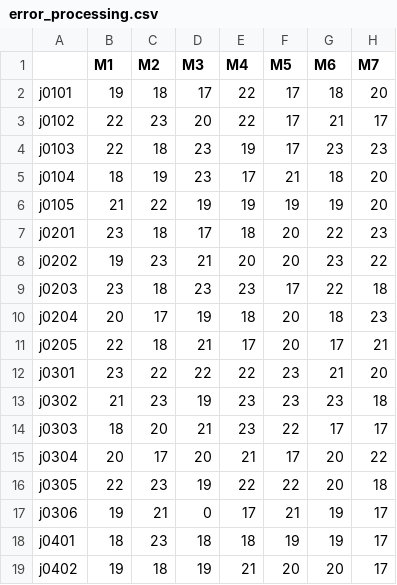
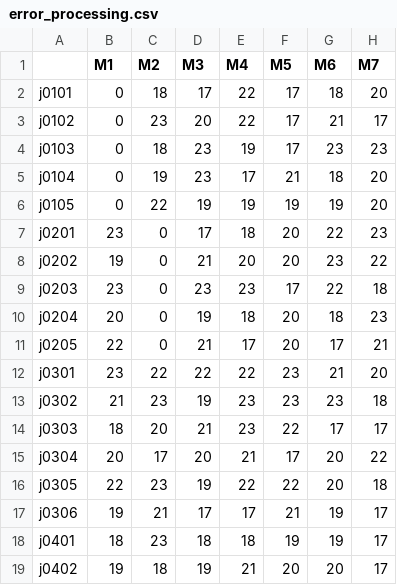
Before and after one commit to heesunTukorea/FJSP_project, a CSV file: error_processing.csv, drawn as a sheet; only a part is shown.

```diff
--- a/error_processing.csv
+++ b/error_processing.csv
@@ -1,12 +1,12 @@
 ,M1,M2,M3,M4,M5,M6,M7
-j0101,19,18,17,22,17,18,20
-j0102,22,23,20,22,17,21,17
-j0103,22,18,23,19,17,23,23
-j0104,18,19,23,17,21,18,20
-j0105,21,22,19,19,19,19,20
-j0201,23,18,17,18,20,22,23
-j0202,19,23,21,20,20,23,22
-j0203,23,18,23,23,17,22,18
-j0204,20,17,19,18,20,18,23
-j0205,22,18,21,17,20,17,21
+j0101,0,18,17,22,17,18,20
+j0102,0,23,20,22,17,21,17
+j0103,0,18,23,19,17,23,23
+j0104,0,19,23,17,21,18,20
+j0105,0,22,19,19,19,19,20
+j0201,23,0,17,18,20,22,23
+j0202,19,0,21,20,20,23,22
+j0203,23,0,23,23,17,22,18
+j0204,20,0,19,18,20,18,23
+j0205,22,0,21,17,20,17,21
 j0301,23,22,22,22,23,21,20
@@ -16,3 +16,3 @@ j0304,20,17,20,21,17,20,22
 j0305,22,23,19,22,22,20,18
-j0306,19,21,0,17,21,19,17
+j0306,19,21,17,17,21,19,17
 j0401,18,23,18,18,19,19,17
```
Also changed, not shown: 2 other files.
